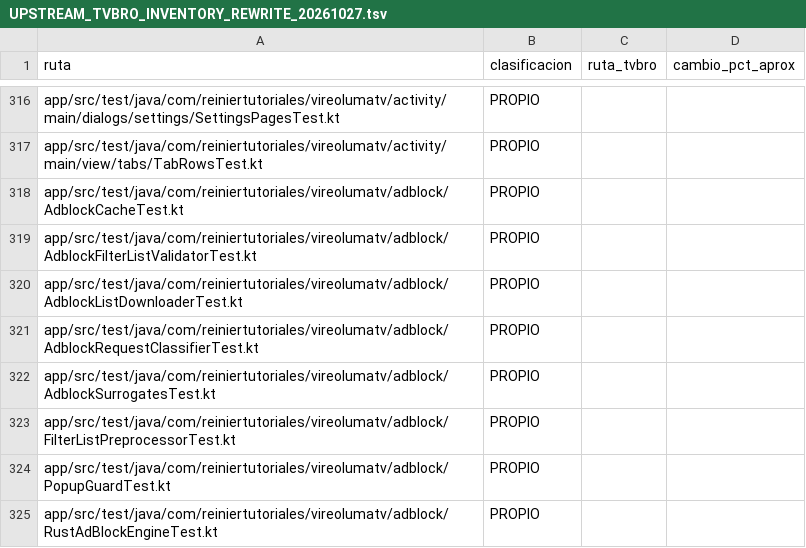
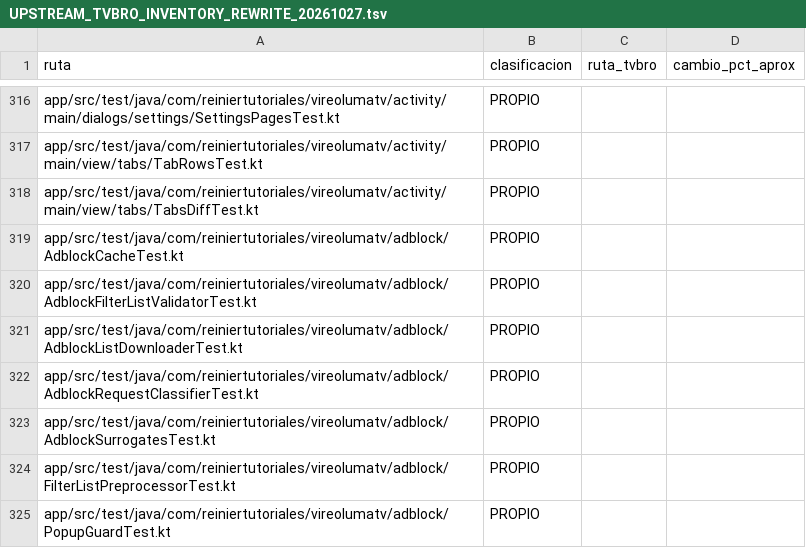
Before and after one commit to ReinierTutoriales/VireoLumaTV-browser, a TSV file: docs/audit/UPSTREAM_TVBRO_INVENTORY_REWRITE_20261027.tsv, drawn as a sheet; only a part is shown, gaps mark what is left out; the shorter side is filled out with more unchanged rows; the diff covers the shown part only; the diff names each change by its address in the sheet, - before the commit and + after, or states it on an @@ line.

Commit message:
Rewrite the tab strip rows around a derived selection
The selected row is now whatever sits at the current index on each bind,
so a recycled or moved row can no longer keep a stale highlight. This
removes the CheckableContainer widget, the separate diff callback and the
text color selector; rows use View.isSelected, which also exposes the
selected state to accessibility services.

The strip hands focus to the selected tab or, when that tab is off screen,
to the add button, so focus never rests on the invisible container. The
tab options dialog now uses the AppCompat dialog so it follows the dark
theme.

Tests: TabRowsTest, TabsDiffTest, BrowserNavigationTest,
BrowserUiSnapshotTest, full testGenericDebugUnitTest and lintGenericDebug.
Physical D-pad validation pending.

```diff
--- a/docs/audit/UPSTREAM_TVBRO_INVENTORY_REWRITE_20261027.tsv
+++ b/docs/audit/UPSTREAM_TVBRO_INVENTORY_REWRITE_20261027.tsv
+row 318: app/src/test/java/com/reiniertutoriales/vireolumatv/activity/main/view/tabs/TabsDiffTest.kt | PROPIO
```
Also changed, not shown: 14 edited cells elsewhere in this file, 10 other files.
